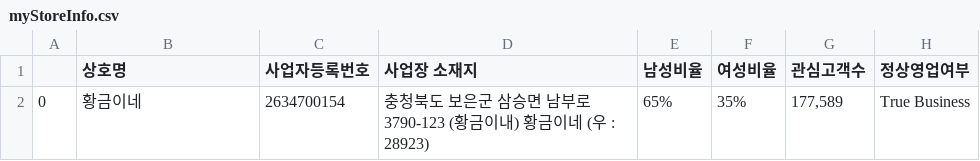
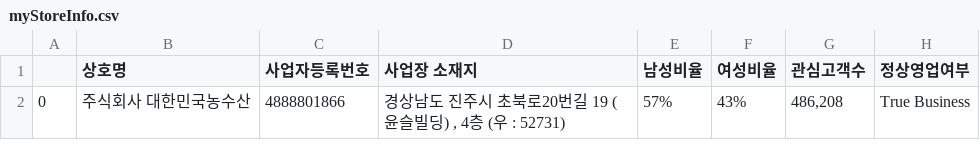
Before and after one commit to JiwonChung2023/Naver-Smart-Store-Reliability-Tool, a CSV file: csvs/myStoreInfo.csv, drawn as a sheet.

```diff
--- a/csvs/myStoreInfo.csv
+++ b/csvs/myStoreInfo.csv
@@ -1,2 +1,2 @@
 ,상호명,사업자등록번호,사업장 소재지,남성비율,여성비율,관심고객수,정상영업여부
-0,황금이네,2634700154,충청북도 보은군 삼승면 남부로 3790-123 (황금이내) 황금이네 (우 : 28923),65%,35%,"177,589",True Business
+0,주식회사 대한민국농수산,4888801866,"경상남도 진주시 초북로20번길 19 (윤슬빌딩) , 4층 (우 : 52731)",57%,43%,"486,208",True Business
```
Also changed, not shown: csvs/myGoodInfo2.csv, csvs/myGoodInfo3.csv, 11 other files.
